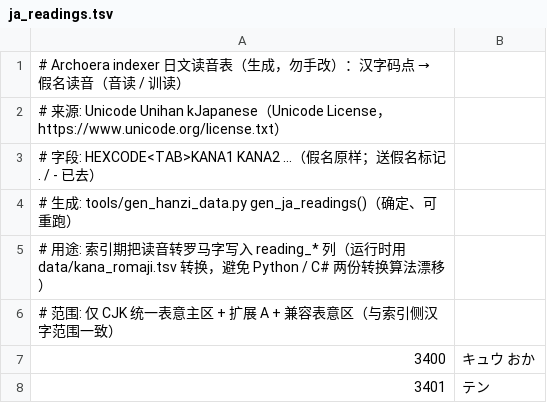
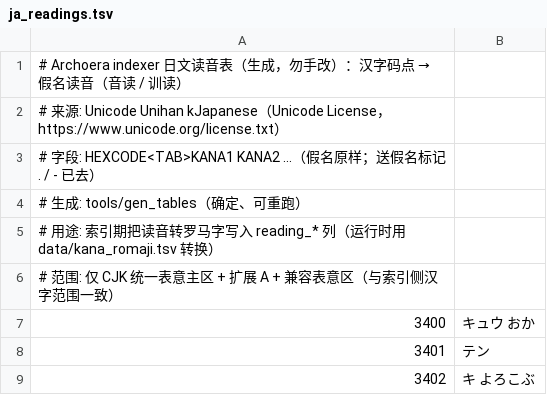
Before and after one commit to ArchoeraC/ArchoeraMusic, a TSV file: app/core/indexer/data/ja_readings.tsv, drawn as a sheet; only a part is shown; the shorter side is filled out with more unchanged rows.

```diff
--- a/app/core/indexer/data/ja_readings.tsv
+++ b/app/core/indexer/data/ja_readings.tsv
@@ -3,4 +3,4 @@
 # 字段: HEXCODE<TAB>KANA1 KANA2 ...（假名原样；送假名标记 . / - 已去）
-# 生成: tools/gen_hanzi_data.py gen_ja_readings()（确定、可重跑）
-# 用途: 索引期把读音转罗马字写入 reading_* 列（运行时用 data/kana_romaji.tsv 转换，避免 Python / C# 两份转换算法漂移）
+# 生成: tools/gen_tables（确定、可重跑）
+# 用途: 索引期把读音转罗马字写入 reading_* 列（运行时用 data/kana_romaji.tsv 转换）
 # 范围: 仅 CJK 统一表意主区 + 扩展 A + 兼容表意区（与索引侧汉字范围一致）
```
Also changed, not shown: app/core/indexer/data/def_en2hanzi.tsv, app/core/indexer/data/def_hanzi2en.tsv, 52 other files.
